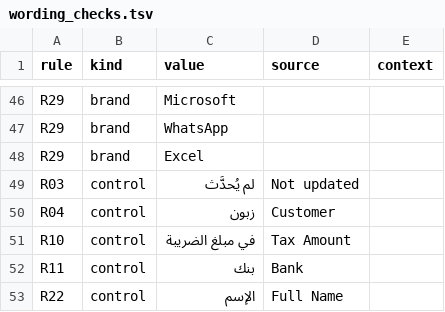
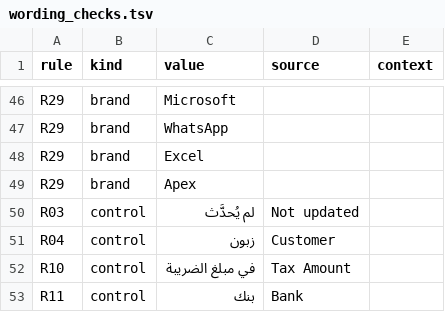
Before and after one commit to iabodysa/afmco, a TSV file: afmco/translations/wording_checks.tsv, drawn as a sheet; only a part is shown, gaps mark what is left out; the shorter side is filled out with more unchanged rows.

Commit message:
Portal and careers header menus open with Open jobs to /careers and Apex operations system to apex.afmco.sa, with the Apex label in ar.csv and Apex in the wording_checks.tsv brand list

```diff
--- a/afmco/translations/wording_checks.tsv
+++ b/afmco/translations/wording_checks.tsv
@@ -48,2 +48,3 @@ R29	brand	WhatsApp
 R29	brand	Excel
+R29	brand	Apex
 R03	control	لم يُحدَّث	Not updated
```
Also changed, not shown: 5 other files.
